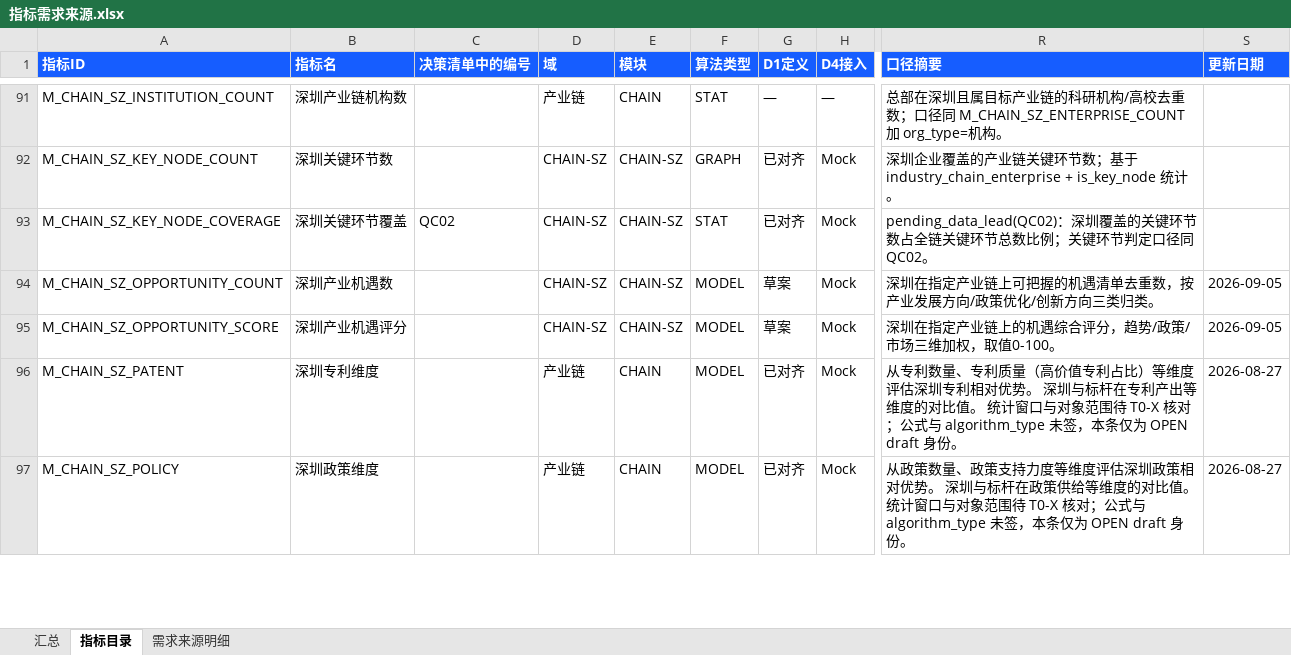
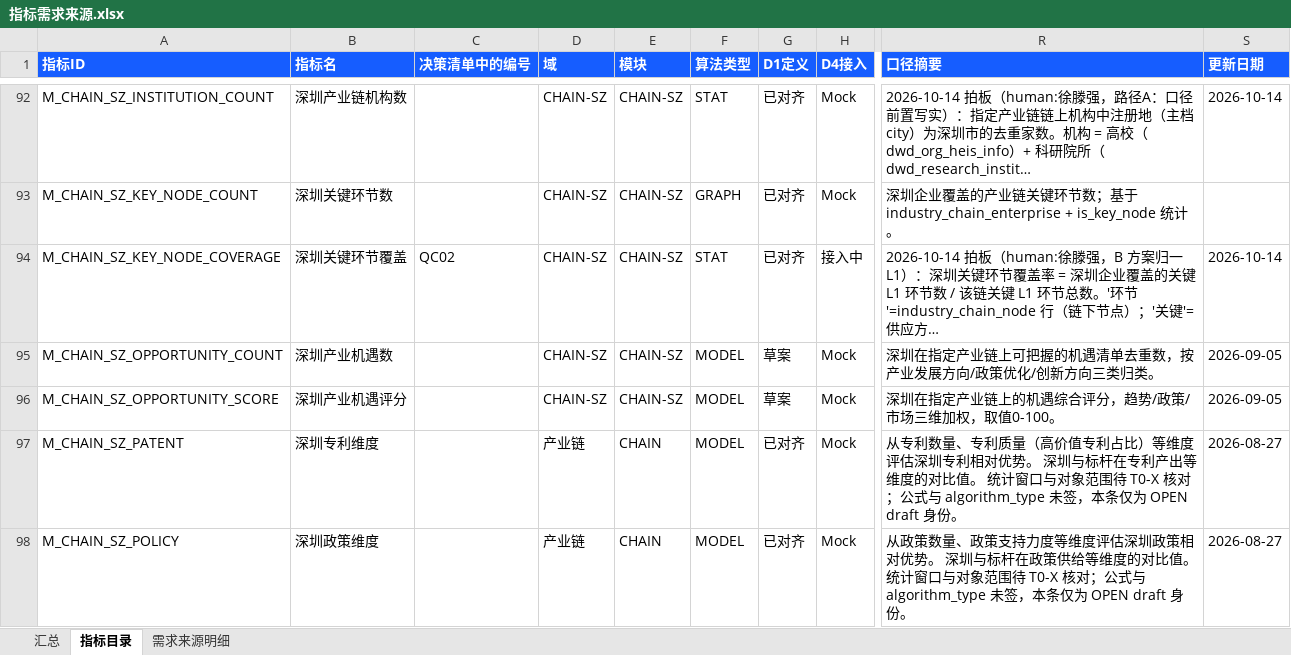
Before and after one commit to Marisolebxf/-, an Excel workbook: agent-delivery/metrics/registry/export/指标需求来源.xlsx, sheet 指标目录, drawn as a sheet; only a part is shown, gaps mark what is left out; values as stored, in another font and other column widths than the file's, no borders; table styles not drawn; addresses are those after the commit; the diff covers the shown part only; the diff names each change by its address in the sheet, - before the commit and + after, or states it on an @@ line.

```diff
--- a/agent-delivery/metrics/registry/export/指标需求来源.xlsx (sheet 指标目录)
+++ b/agent-delivery/metrics/registry/export/指标需求来源.xlsx (sheet 指标目录)
-D92 (域): 产业链
+D92 (域): CHAIN-SZ
-E92 (模块): CHAIN
+E92 (模块): CHAIN-SZ
-G92 (D1定义): —
+G92 (D1定义): 已对齐
-H92 (D4接入): —
+H92 (D4接入): Mock
-R92 (口径摘要): 总部在深圳且属目标产业链的科研机构/高校去重数；口径同 M_CHAIN_SZ_ENTERPRISE_COUNT 加 org_type=机构。
+R92 (口径摘要): 2026-10-14 拍板（human:徐滕强，路径A：口径前置写实）：指定产业链链上机构中注册地（主档 city）为深圳市的去重家数。机构 = 高校（dwd_org_heis_info）+ 科研院所（dwd_research_instit…
-S92 (更新日期): (empty)
+S92 (更新日期): 2026-10-14
-H94 (D4接入): Mock
+H94 (D4接入): 接入中
-R94 (口径摘要): pending_data_lead(QC02)：深圳覆盖的关键环节数占全链关键环节总数比例；关键环节判定口径同 QC02。
+R94 (口径摘要): 2026-10-14 拍板（human:徐滕强，B 方案归一 L1）：深圳关键环节覆盖率 = 深圳企业覆盖的关键 L1 环节数 / 该链关键 L1 环节总数。'环节'=industry_chain_node 行（链下节点）；'关键'=供应方…
-S94 (更新日期): (empty)
+S94 (更新日期): 2026-10-14
```
Also changed, not shown: 1 added row and 299 edited cells elsewhere in this sheet, sheet 需求来源明细, sheet 汇总.
